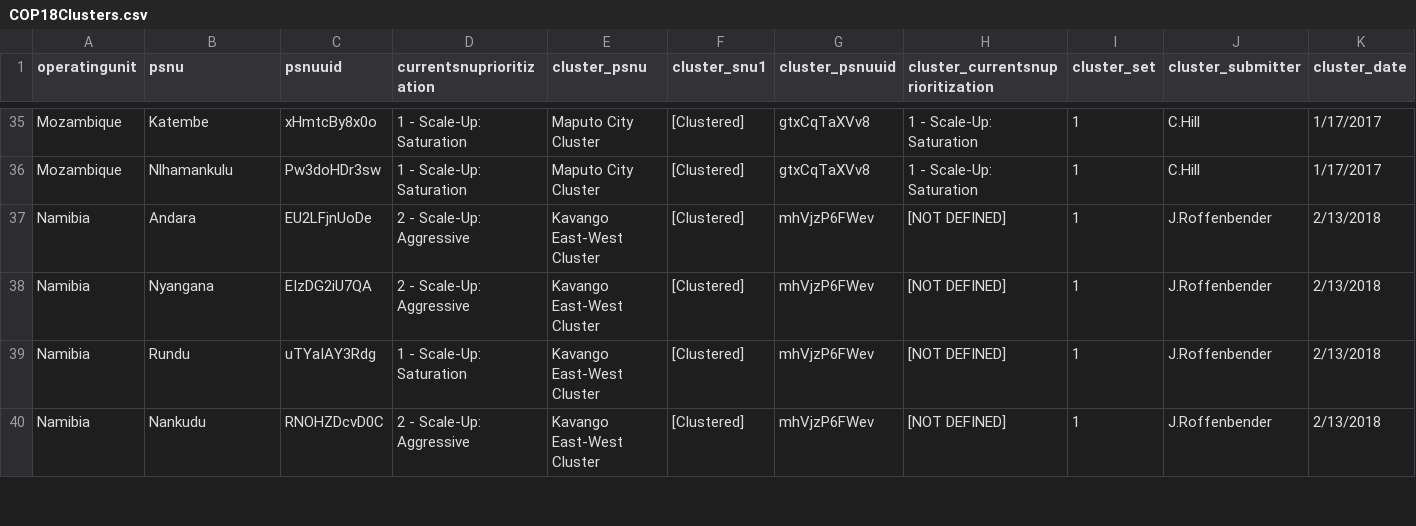
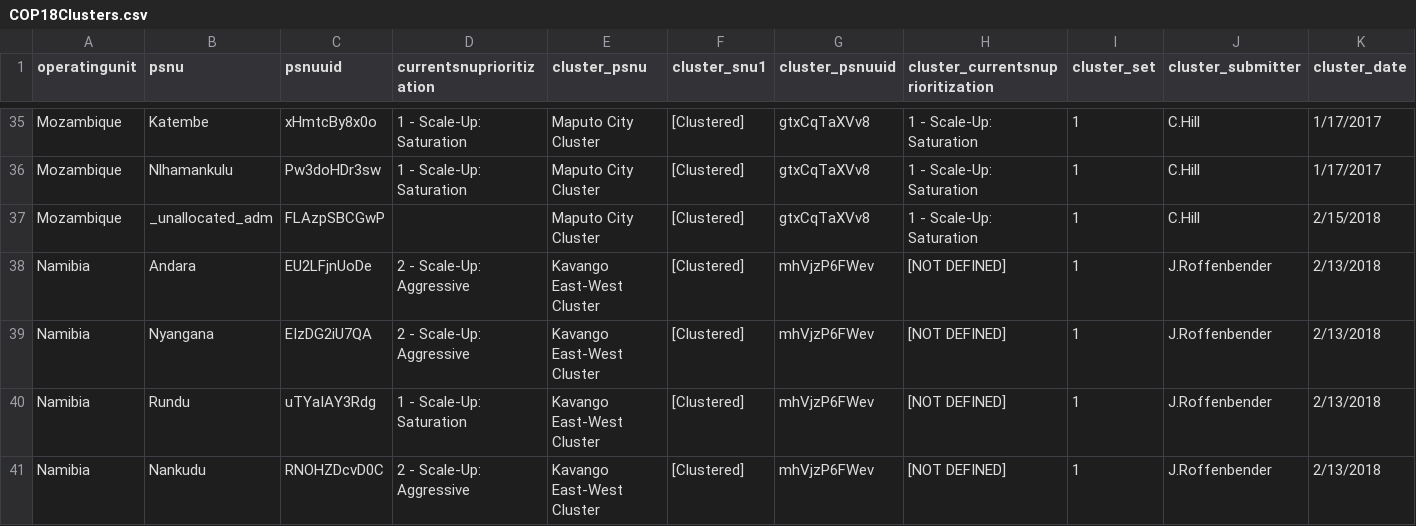
Before and after one commit to achafetz/DataPack, a CSV file: RawData/COP18Clusters.csv, drawn as a sheet; only a part is shown, gaps mark what is left out.

Commit message:
add Moz adm to its parent cluster

```diff
--- a/RawData/COP18Clusters.csv
+++ b/RawData/COP18Clusters.csv
@@ -36,2 +36,3 @@ Mozambique,Katembe,xHmtcBy8x0o,1 - Scale-Up: Saturation,Maputo City Cluster,[Clu
 Mozambique,Nlhamankulu,Pw3doHDr3sw,1 - Scale-Up: Saturation,Maputo City Cluster,[Clustered],gtxCqTaXVv8,1 - Scale-Up: Saturation,1,C.Hill,1/17/2017
+Mozambique,_unallocated_adm,FLAzpSBCGwP,,Maputo City Cluster,[Clustered],gtxCqTaXVv8,1 - Scale-Up: Saturation,1,C.Hill,2/15/2018
 Namibia,Andara,EU2LFjnUoDe,2 - Scale-Up: Aggressive,Kavango East-West Cluster,[Clustered],mhVjzP6FWev,[NOT DEFINED],1,J.Roffenbender,2/13/2018
```
